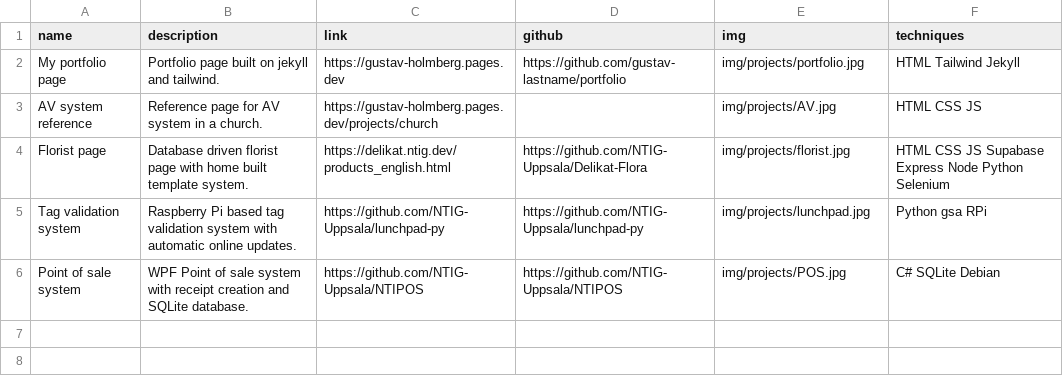
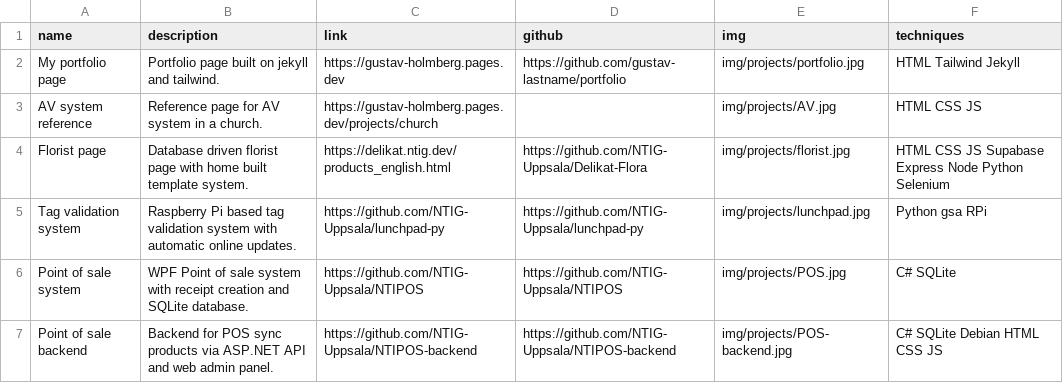
Before and after one commit to gustav-lastname/portfolio, a CSV file: _source/_data/projects.csv, drawn as a sheet.

Commit message:
Add Point of sale backend to projects, update portfolio image and update footer

```diff
--- a/_source/_data/projects.csv
+++ b/_source/_data/projects.csv
@@ -5,2 +5,3 @@ Florist page, Database driven florist page with home built template system.,http
 Tag validation system, Raspberry Pi based tag validation system with automatic online updates.,https://github.com/NTIG-Uppsala/lunchpad-py,https://github.com/NTIG-Uppsala/lunchpad-py,img/projects/lunchpad.jpg,Python gsa RPi
-Point of sale system, WPF Point of sale system with receipt creation and SQLite database.,https://github.com/NTIG-Uppsala/NTIPOS,https://github.com/NTIG-Uppsala/NTIPOS,img/projects/POS.jpg,C# SQLite Debian
+Point of sale system, WPF Point of sale system with receipt creation and SQLite database.,https://github.com/NTIG-Uppsala/NTIPOS,https://github.com/NTIG-Uppsala/NTIPOS,img/projects/POS.jpg,C# SQLite
+Point of sale backend, Backend for POS sync products via ASP.NET API and web admin panel.,https://github.com/NTIG-Uppsala/NTIPOS-backend,https://github.com/NTIG-Uppsala/NTIPOS-backend,img/projects/POS-backend.jpg,C# SQLite Debian HTML CSS JS
```
Also changed, not shown: 3 other files.
